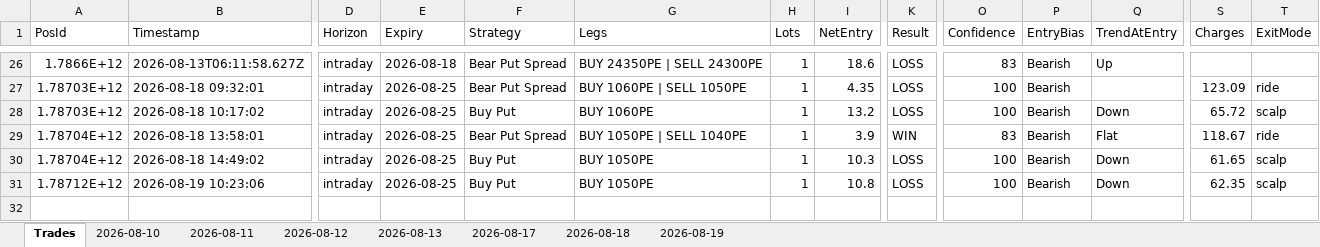
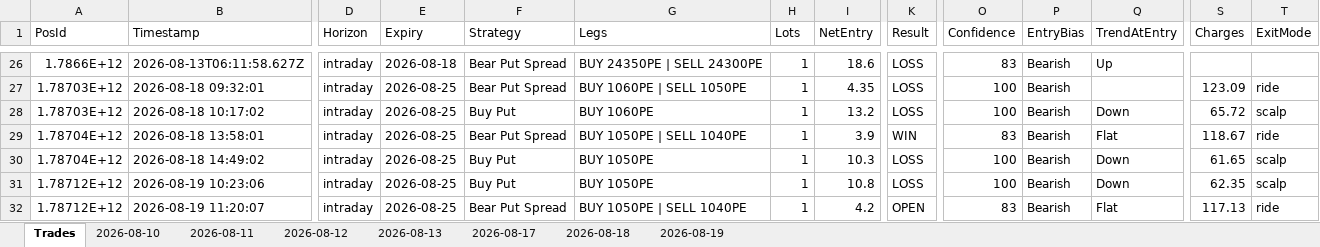
Before and after one commit to ravichandrant1697/option--dashboard1, an Excel workbook: option_dashboard.xlsx, sheet Trades, drawn as a sheet; only a part is shown, gaps mark what is left out; values as stored, in another font and other column widths than the file's, no borders; rows hold the shown columns only; the diff names each change by its address in the sheet, - before the commit and + after, or states it on an @@ line.

```diff
--- a/option_dashboard.xlsx (sheet Trades)
+++ b/option_dashboard.xlsx (sheet Trades)
+row 32: 1.78712E+12 | 2026-08-19 11:20:07 | intraday | 2026-08-25 | Bear Put Spread | BUY 1050PE | SELL 1040PE | 1 | 4.2 | OPEN | 83 | Bearish | Flat | 117.13 | ride
```
Also changed, not shown: sheet 2026-08-19, 1 other file.
